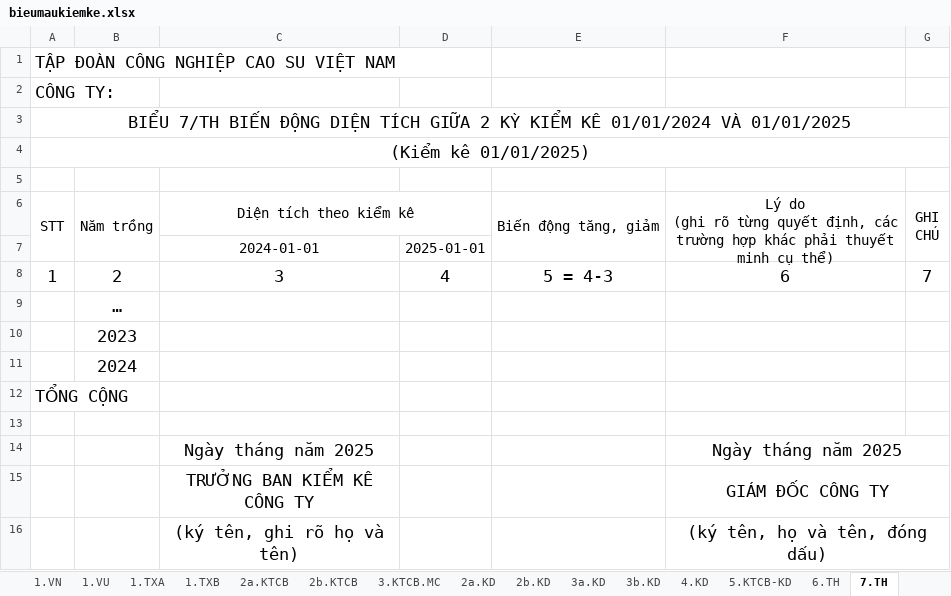
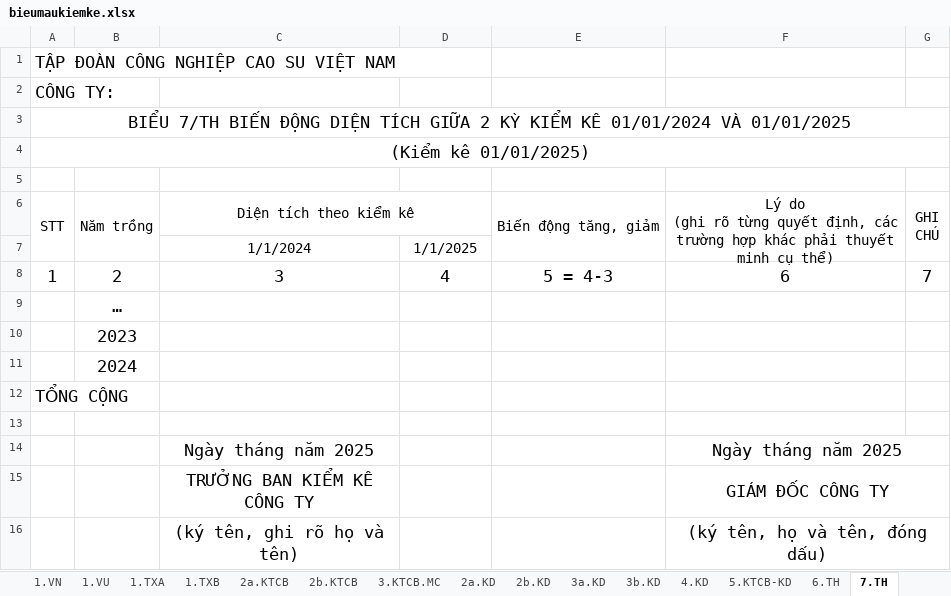
Before and after one commit to hoanggiabaodev/sample-project, an Excel workbook: Web_ProjectName/wwwroot/template/bieumaukiemke.xlsx, sheet 7.TH, drawn as a sheet; values as stored, in another font and other column widths than the file's, no borders; removed rows and columns are numbered as before the commit, all else as after; the diff names each change by its address in the sheet, - before the commit and + after, or states it on an @@ line.

```diff
--- a/Web_ProjectName/wwwroot/template/bieumaukiemke.xlsx (sheet 7.TH)
+++ b/Web_ProjectName/wwwroot/template/bieumaukiemke.xlsx (sheet 7.TH)
-row 7:  |  | 2024-01-01 | 2025-01-01
+row 7:  |  | 1/1/2024 | 1/1/2025
```
Also changed, not shown: sheet 1.KTCB, sheet 1.TXA, sheet 1.TXB, sheet 2a.KD, sheet 2b.KD, sheet 1.VN, 1 more sheet, 1 other file.
